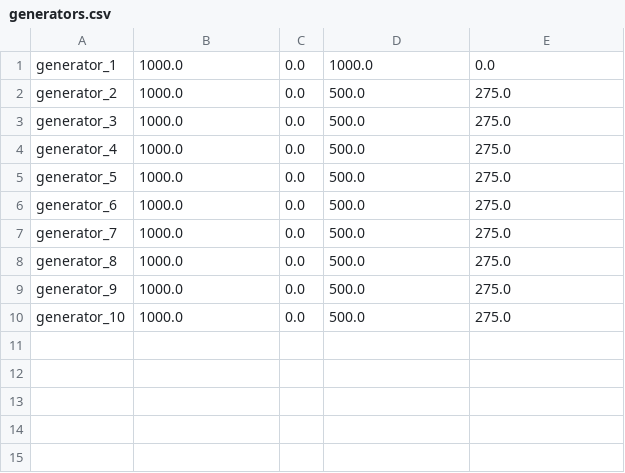
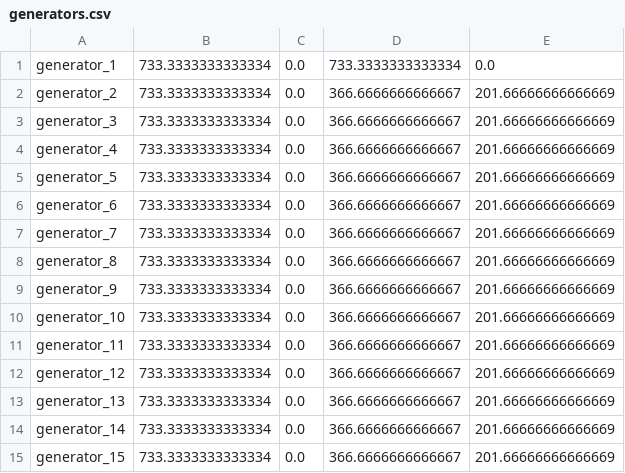
Before and after one commit to TrinhTrungDung/javafx-renewable-energy-simulator, a CSV file: generators.csv, drawn as a sheet.

```diff
--- a/generators.csv
+++ b/generators.csv
@@ -1,10 +1,15 @@
-generator_1,1000.0,0.0,1000.0,0.0
-generator_2,1000.0,0.0,500.0,275.0
-generator_3,1000.0,0.0,500.0,275.0
-generator_4,1000.0,0.0,500.0,275.0
-generator_5,1000.0,0.0,500.0,275.0
-generator_6,1000.0,0.0,500.0,275.0
-generator_7,1000.0,0.0,500.0,275.0
-generator_8,1000.0,0.0,500.0,275.0
-generator_9,1000.0,0.0,500.0,275.0
-generator_10,1000.0,0.0,500.0,275.0
+generator_1,733.3333333333334,0.0,733.3333333333334,0.0
+generator_2,733.3333333333334,0.0,366.6666666666667,201.66666666666669
+generator_3,733.3333333333334,0.0,366.6666666666667,201.66666666666669
+generator_4,733.3333333333334,0.0,366.6666666666667,201.66666666666669
+generator_5,733.3333333333334,0.0,366.6666666666667,201.66666666666669
+generator_6,733.3333333333334,0.0,366.6666666666667,201.66666666666669
+generator_7,733.3333333333334,0.0,366.6666666666667,201.66666666666669
+generator_8,733.3333333333334,0.0,366.6666666666667,201.66666666666669
+generator_9,733.3333333333334,0.0,366.6666666666667,201.66666666666669
+generator_10,733.3333333333334,0.0,366.6666666666667,201.66666666666669
+generator_11,733.3333333333334,0.0,366.6666666666667,201.66666666666669
+generator_12,733.3333333333334,0.0,366.6666666666667,201.66666666666669
+generator_13,733.3333333333334,0.0,366.6666666666667,201.66666666666669
+generator_14,733.3333333333334,0.0,366.6666666666667,201.66666666666669
+generator_15,733.3333333333334,0.0,366.6666666666667,201.66666666666669
```
Also changed, not shown: 10 other files.
